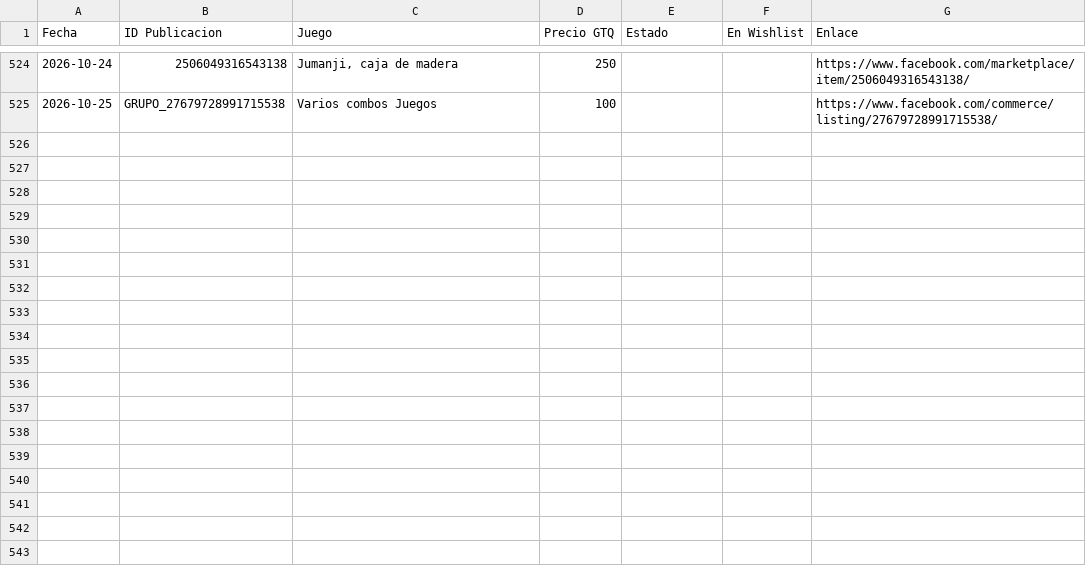
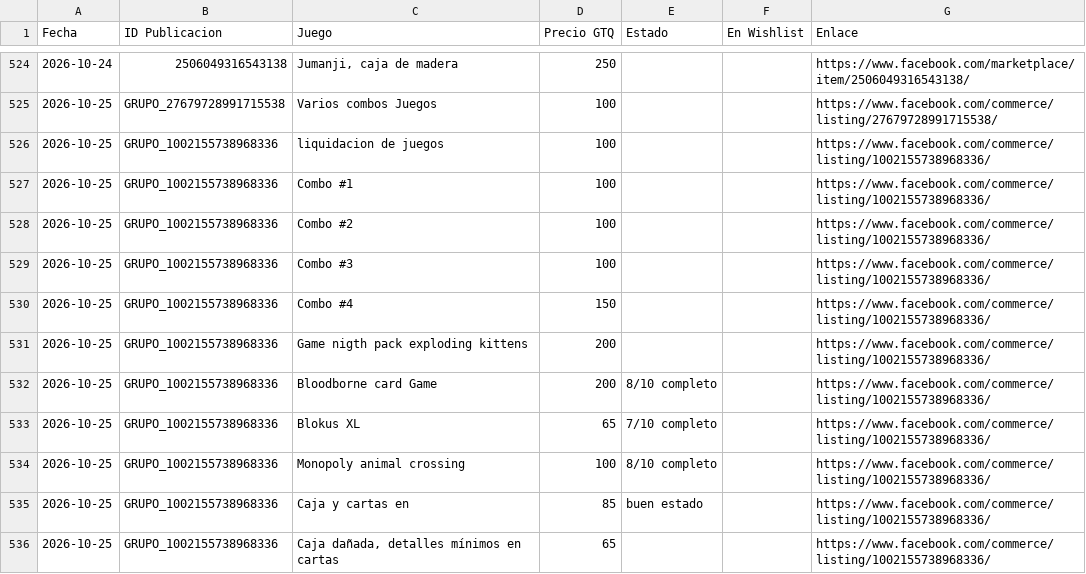
Before and after one commit to Josecito1002/boardgames-tracker, a CSV file: historial.csv, drawn as a sheet; only a part is shown, gaps mark what is left out; the diff names each change by its address in the sheet, - before the commit and + after, or states it on an @@ line.

```diff
--- a/historial.csv
+++ b/historial.csv
+row 526: 2026-10-25 | GRUPO_1002155738968336 | liquidacion de juegos | 100 |  |  | https://www.facebook.com/commerce/listing/1002155738968336/
+row 527: 2026-10-25 | GRUPO_1002155738968336 | Combo #1 | 100 |  |  | https://www.facebook.com/commerce/listing/1002155738968336/
+row 528: 2026-10-25 | GRUPO_1002155738968336 | Combo #2 | 100 |  |  | https://www.facebook.com/commerce/listing/1002155738968336/
+row 529: 2026-10-25 | GRUPO_1002155738968336 | Combo #3 | 100 |  |  | https://www.facebook.com/commerce/listing/1002155738968336/
+row 530: 2026-10-25 | GRUPO_1002155738968336 | Combo #4 | 150 |  |  | https://www.facebook.com/commerce/listing/1002155738968336/
+row 531: 2026-10-25 | GRUPO_1002155738968336 | Game nigth pack exploding kittens | 200 |  |  | https://www.facebook.com/commerce/listing/1002155738968336/
+row 532: 2026-10-25 | GRUPO_1002155738968336 | Bloodborne card Game | 200 | 8/10 completo |  | https://www.facebook.com/commerce/listing/1002155738968336/
+row 533: 2026-10-25 | GRUPO_1002155738968336 | Blokus XL | 65 | 7/10 completo |  | https://www.facebook.com/commerce/listing/1002155738968336/
+row 534: 2026-10-25 | GRUPO_1002155738968336 | Monopoly animal crossing | 100 | 8/10 completo |  | https://www.facebook.com/commerce/listing/1002155738968336/
+row 535: 2026-10-25 | GRUPO_1002155738968336 | Caja y cartas en | 85 | buen estado |  | https://www.facebook.com/commerce/listing/1002155738968336/
+row 536: 2026-10-25 | GRUPO_1002155738968336 | Caja dañada, detalles mínimos en cartas | 65 |  |  | https://www.facebook.com/commerce/listing/1002155738968336/
```
Also changed, not shown: 1 other file.
